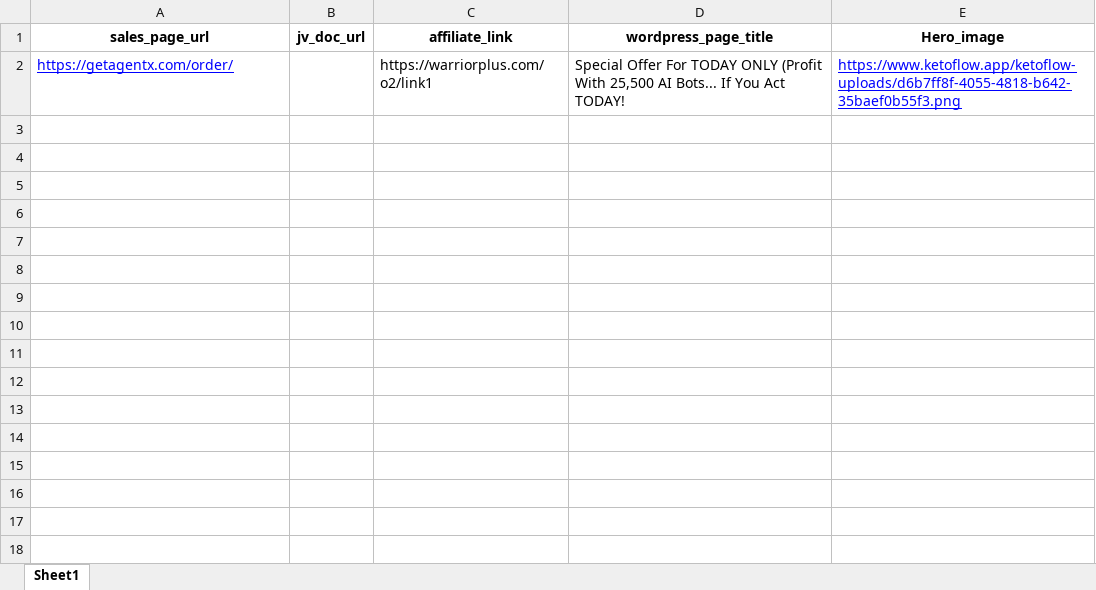
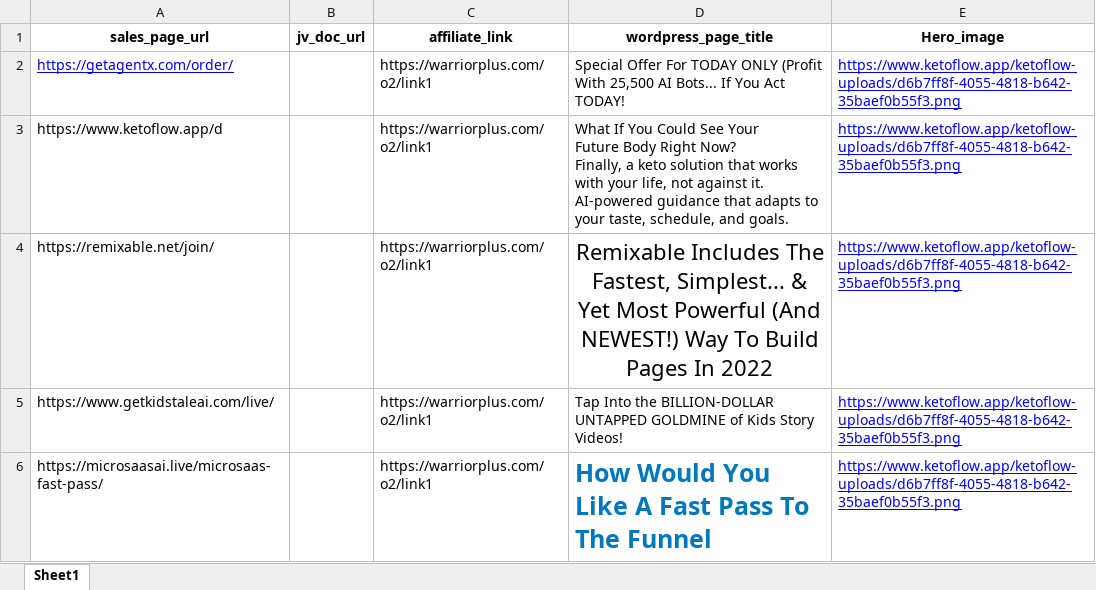
Before and after one commit to jayanta8509/Last_wordpress, an Excel workbook: bulk_upload_template.xlsx, sheet Sheet1, drawn as a sheet; values as stored, in another font and other column widths than the file's, no borders; ↵ is a line break in a cell; the diff names each change by its address in the sheet, - before the commit and + after, or states it on an @@ line.

Commit message:
Refactor price scraper agent to v3: Enhance extraction pipeline with multi-strategy approach, improve regex and DOM extraction, and update AI interpretation for better accuracy. Update CSS styles in Elementor landing builder for improved design consistency and readability. Modify bulk upload template for better data handling.

```diff
--- a/bulk_upload_template.xlsx (sheet Sheet1)
+++ b/bulk_upload_template.xlsx (sheet Sheet1)
+row 3: https://www.ketoflow.app/d |  | https://warriorplus.com/o2/link1 | What If You Could See Your ↵ Future Body Right Now? ↵ Finally, a keto solution that works with your life, not against it. AI-powered guidance that adapts to your taste, schedule, and goals. | https://www.ketoflow.app/ketoflow-uploads/d6b7ff8f-4055-4818-b642-35baef0b55f3.png
+row 4: https://remixable.net/join/ |  | https://warriorplus.com/o2/link1 | Remixable Includes The Fastest, Simplest... & Yet Most Powerful (And NEWEST!) Way To Build Pages In 2022 | https://www.ketoflow.app/ketoflow-uploads/d6b7ff8f-4055-4818-b642-35baef0b55f3.png
+row 5: https://www.getkidstaleai.com/live/ |  | https://warriorplus.com/o2/link1 | Tap Into the BILLION-DOLLAR UNTAPPED GOLDMINE of Kids Story Videos! | https://www.ketoflow.app/ketoflow-uploads/d6b7ff8f-4055-4818-b642-35baef0b55f3.png
+row 6: https://microsaasai.live/microsaas-fast-pass/ |  | https://warriorplus.com/o2/link1 | How Would You Like A Fast Pass To The Funnel | https://www.ketoflow.app/ketoflow-uploads/d6b7ff8f-4055-4818-b642-35baef0b55f3.png
```
Also changed, not shown: 2 other files.
